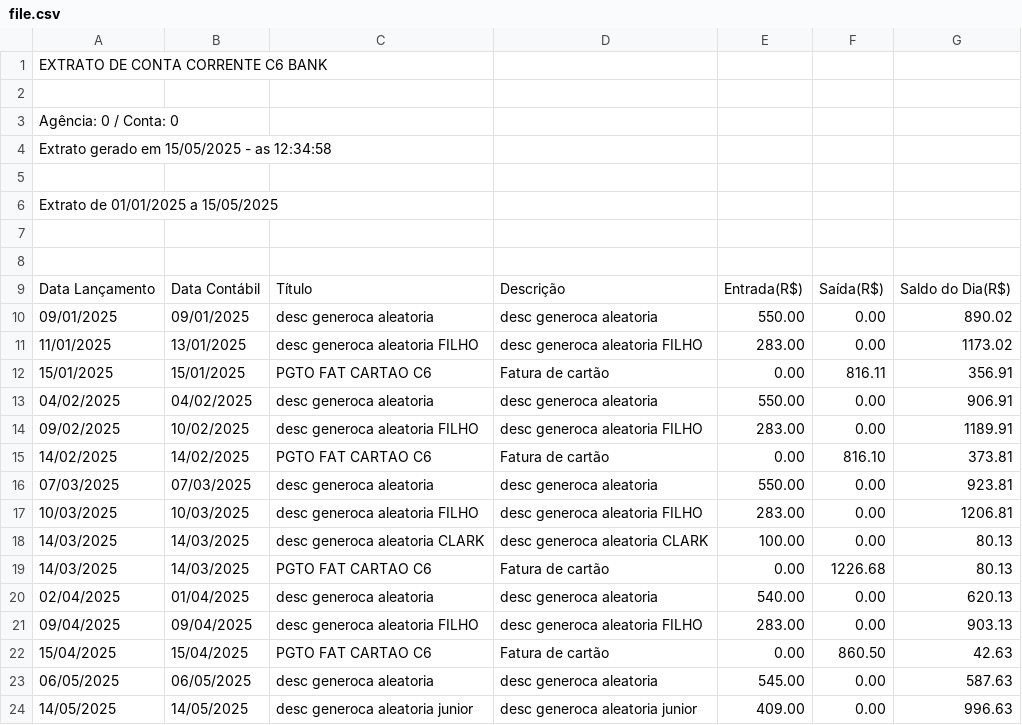
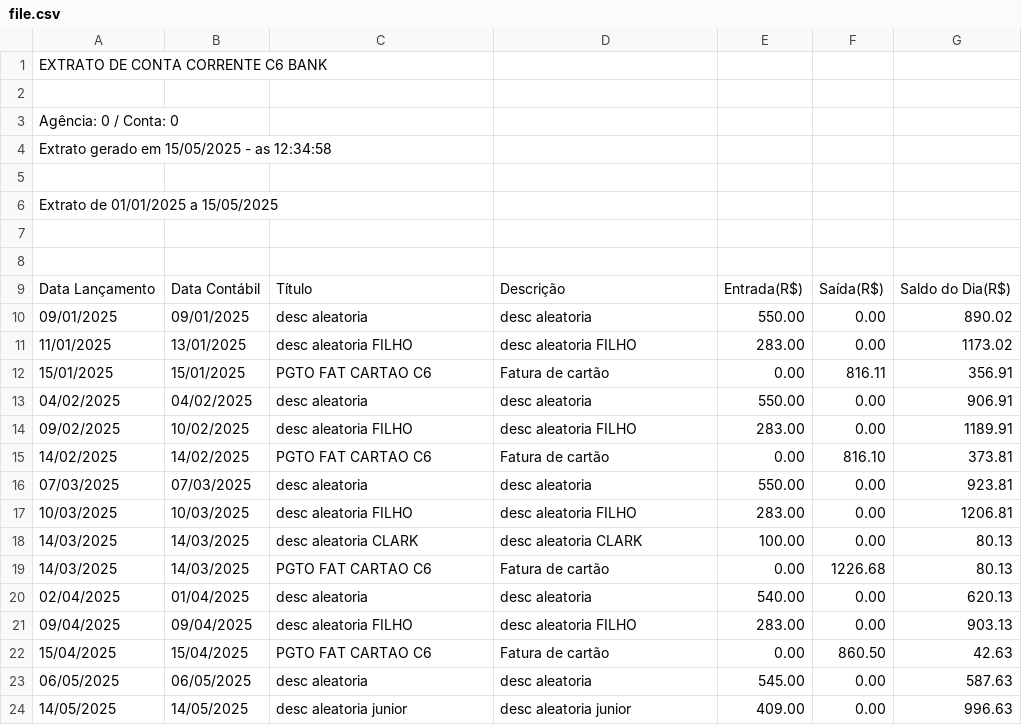
Before and after one commit to joaovitorclark/fillcashflow, a CSV file: statements/c6/file.csv, drawn as a sheet.

Commit message:
upload beta files

```diff
--- a/statements/c6/file.csv
+++ b/statements/c6/file.csv
@@ -9,16 +9,16 @@ Extrato de 01/01/2025 a 15/05/2025
 Data Lançamento,Data Contábil,Título,Descrição,Entrada(R$),Saída(R$),Saldo do Dia(R$)
-09/01/2025,09/01/2025,desc generoca aleatoria,desc generoca aleatoria,550.00,0.00,890.02
-11/01/2025,13/01/2025,desc generoca aleatoria FILHO,desc generoca aleatoria FILHO,283.00,0.00,1173.02
+09/01/2025,09/01/2025,desc  aleatoria,desc  aleatoria,550.00,0.00,890.02
+11/01/2025,13/01/2025,desc  aleatoria FILHO,desc  aleatoria FILHO,283.00,0.00,1173.02
 15/01/2025,15/01/2025,PGTO FAT CARTAO C6,Fatura de cartão,0.00,816.11,356.91
-04/02/2025,04/02/2025,desc generoca aleatoria,desc generoca aleatoria,550.00,0.00,906.91
-09/02/2025,10/02/2025,desc generoca aleatoria FILHO,desc generoca aleatoria FILHO,283.00,0.00,1189.91
+04/02/2025,04/02/2025,desc  aleatoria,desc  aleatoria,550.00,0.00,906.91
+09/02/2025,10/02/2025,desc  aleatoria FILHO,desc  aleatoria FILHO,283.00,0.00,1189.91
 14/02/2025,14/02/2025,PGTO FAT CARTAO C6,Fatura de cartão,0.00,816.10,373.81
-07/03/2025,07/03/2025,desc generoca aleatoria,desc generoca aleatoria,550.00,0.00,923.81
-10/03/2025,10/03/2025,desc generoca aleatoria FILHO,desc generoca aleatoria FILHO,283.00,0.00,1206.81
-14/03/2025,14/03/2025,desc generoca aleatoria CLARK,desc generoca aleatoria CLARK,100.00,0.00,80.13
+07/03/2025,07/03/2025,desc  aleatoria,desc  aleatoria,550.00,0.00,923.81
+10/03/2025,10/03/2025,desc  aleatoria FILHO,desc  aleatoria FILHO,283.00,0.00,1206.81
+14/03/2025,14/03/2025,desc  aleatoria CLARK,desc  aleatoria CLARK,100.00,0.00,80.13
 14/03/2025,14/03/2025,PGTO FAT CARTAO C6,Fatura de cartão,0.00,1226.68,80.13
-02/04/2025,01/04/2025,desc generoca aleatoria,desc generoca aleatoria,540.00,0.00,620.13
-09/04/2025,09/04/2025,desc generoca aleatoria FILHO,desc generoca aleatoria FILHO,283.00,0.00,903.13
+02/04/2025,01/04/2025,desc  aleatoria,desc  aleatoria,540.00,0.00,620.13
+09/04/2025,09/04/2025,desc  aleatoria FILHO,desc  aleatoria FILHO,283.00,0.00,903.13
 15/04/2025,15/04/2025,PGTO FAT CARTAO C6,Fatura de cartão,0.00,860.50,42.63
-06/05/2025,06/05/2025,desc generoca aleatoria,desc generoca aleatoria,545.00,0.00,587.63
-14/05/2025,14/05/2025,desc generoca aleatoria junior,desc generoca aleatoria junior,409.00,0.00,996.63
+06/05/2025,06/05/2025,desc  aleatoria,desc  aleatoria,545.00,0.00,587.63
+14/05/2025,14/05/2025,desc  aleatoria junior,desc  aleatoria junior,409.00,0.00,996.63
```
